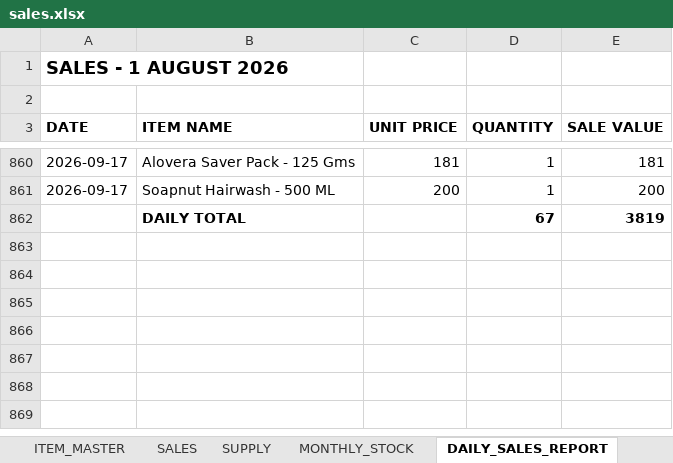
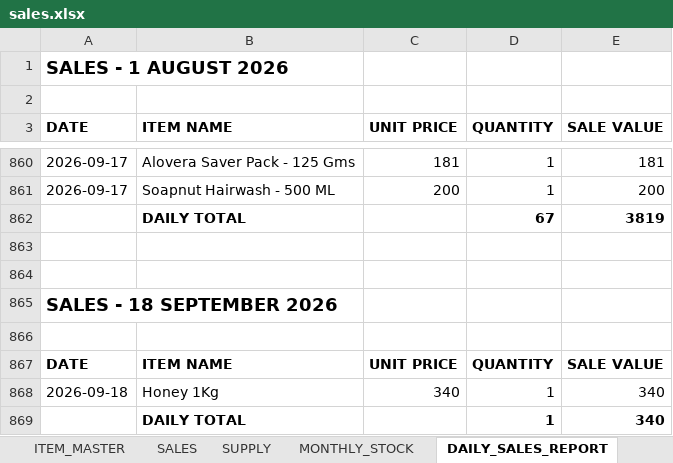
Before and after one commit to suryasai693-lang/daily_sales_website, an Excel workbook: data/sales.xlsx, sheet DAILY_SALES_REPORT, drawn as a sheet; only a part is shown, gaps mark what is left out; values as stored, in another font and other column widths than the file's, no borders; the diff names each change by its address in the sheet, - before the commit and + after, or states it on an @@ line.

Commit message:
Update sales.xlsx from DailyStock

```diff
--- a/data/sales.xlsx (sheet DAILY_SALES_REPORT)
+++ b/data/sales.xlsx (sheet DAILY_SALES_REPORT)
+row 863: (empty)
+row 864: (empty)
+row 865: SALES - 18 SEPTEMBER 2026
+row 866: (empty)
+row 867: DATE | ITEM NAME | UNIT PRICE | QUANTITY | SALE VALUE
+row 868: 2026-09-18 | Honey 1Kg | 340 | 1 | 340
+row 869:  | DAILY TOTAL |  | 1 | 340
```
Also changed, not shown: sheet SALES, sheet MONTHLY_STOCK.
